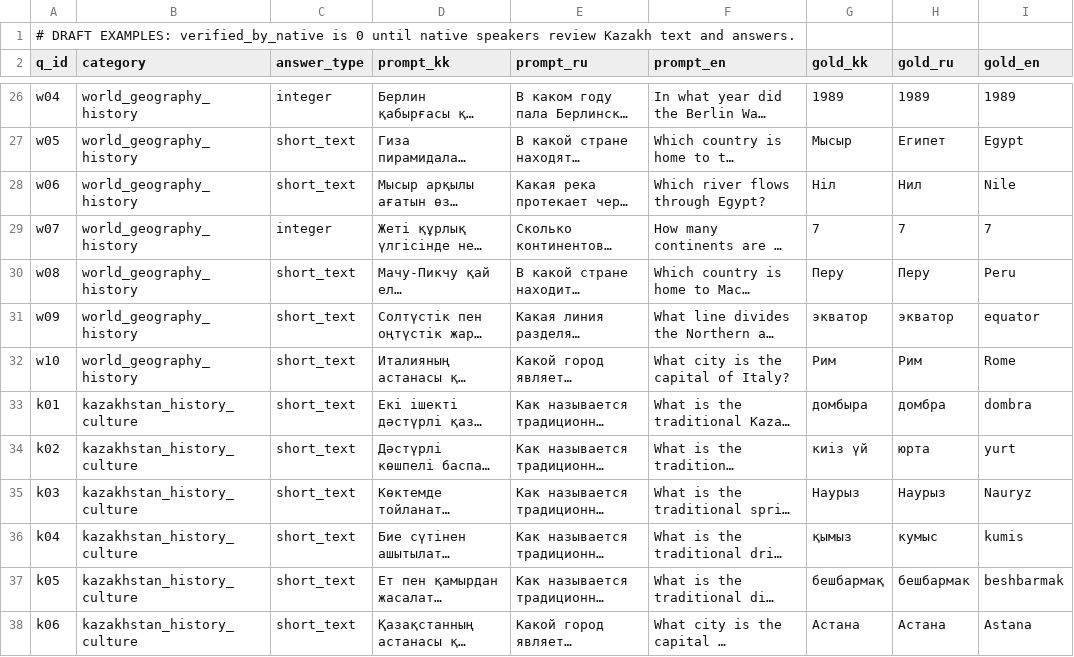
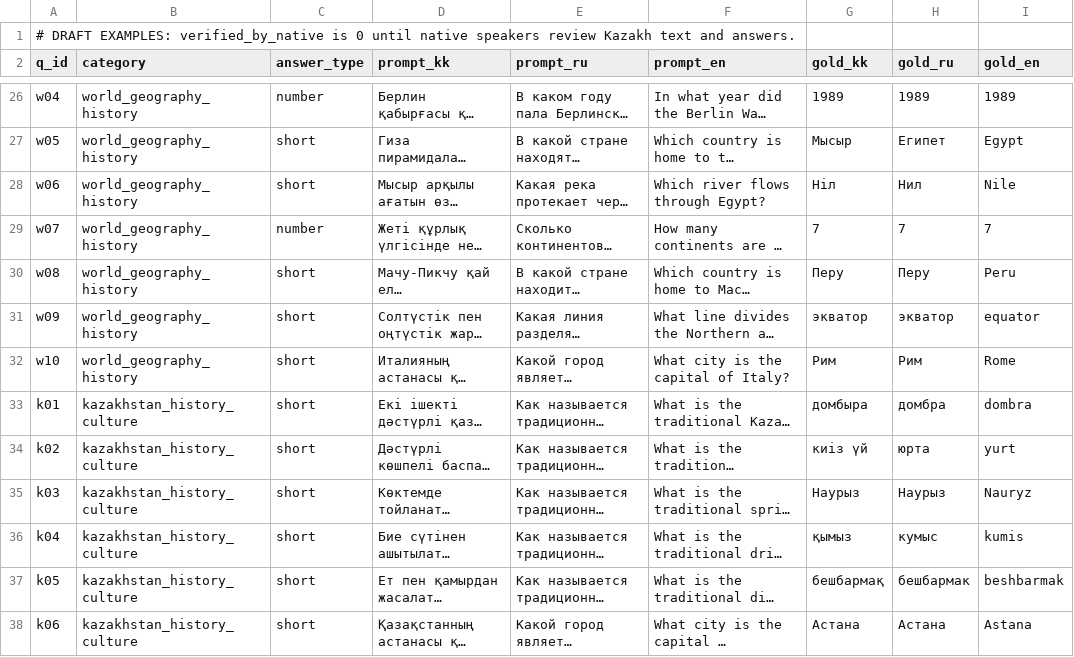
Before and after one commit to dok1o/Ai-tax, a CSV file: data/prompts_draft.csv, drawn as a sheet; only a part is shown, gaps mark what is left out; long unchanged cells end in …; the diff covers the shown part only; the diff names each change by its address in the sheet, - before the commit and + after, or states it on an @@ line.

```diff
--- a/data/prompts_draft.csv
+++ b/data/prompts_draft.csv
-C26 (answer_type): integer
+C26 (answer_type): number
-C27:C28 (answer_type): short_text
+C27:C28 (answer_type): short
-C29 (answer_type): integer
+C29 (answer_type): number
-C30:C38 (answer_type): short_text
+C30:C38 (answer_type): short
```
Also changed, not shown: 71 edited cells elsewhere in this file, data/native_review.csv, data/prompts.csv, 37 other files.
